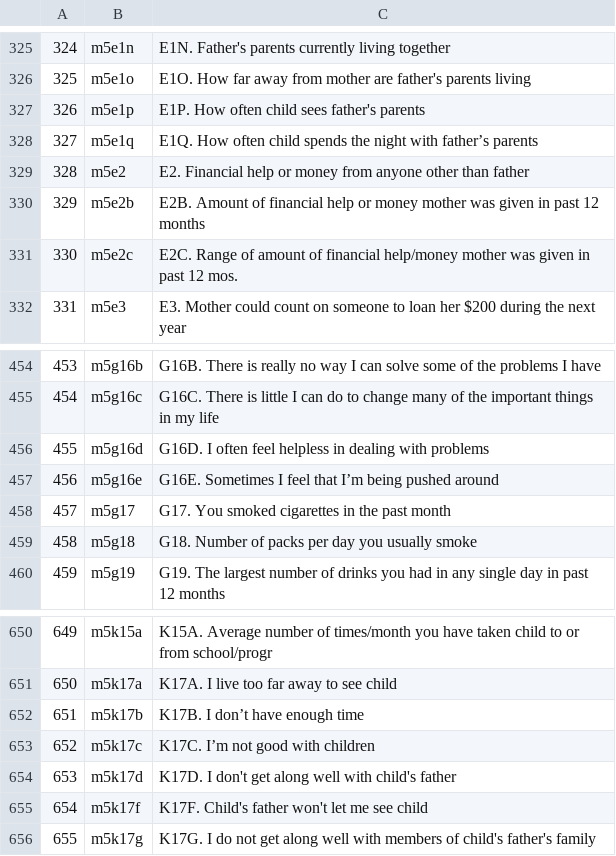
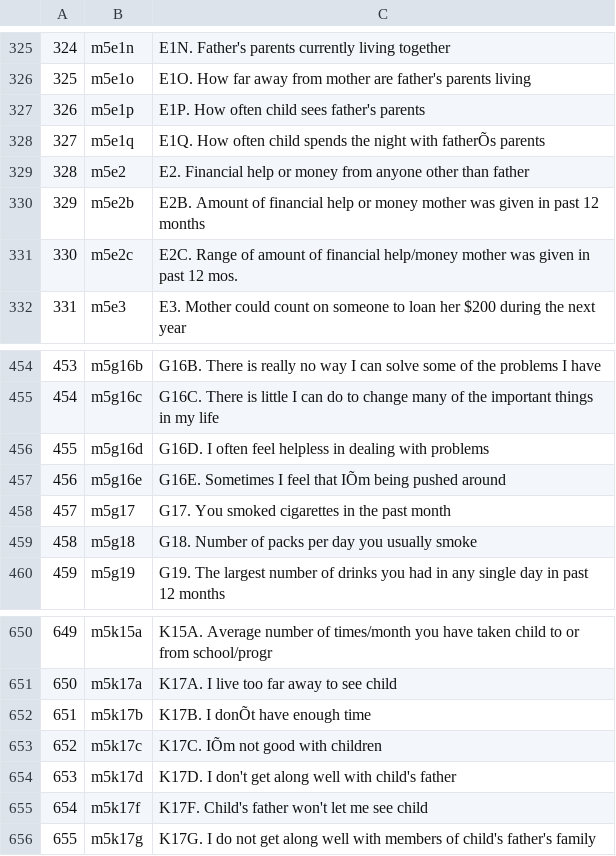
Before and after one commit to TZstatsADS/Spr2017-proj5-grp3, a CSV file: data/codebook/ff_mom_cb9.csv, drawn as a sheet; only a part is shown, gaps mark what is left out; the diff names each change by its address in the sheet, - before the commit and + after, or states it on an @@ line.

```diff
--- a/data/codebook/ff_mom_cb9.csv
+++ b/data/codebook/ff_mom_cb9.csv
-C328: …night with father’s parents
+C328: …night with fatherÕs parents
-C457: …feel that I’m being pushed…
+C457: …feel that IÕm being pushed…
-C652: K17B. I don’t have enough time
+C652: K17B. I donÕt have enough time
-C653: K17C. I’m not good with children
+C653: K17C. IÕm not good with children
```
Also changed, not shown: data/Updated_Features/eviction_features.csv, data/Updated_Features/grit_features.csv, 5 other files.
